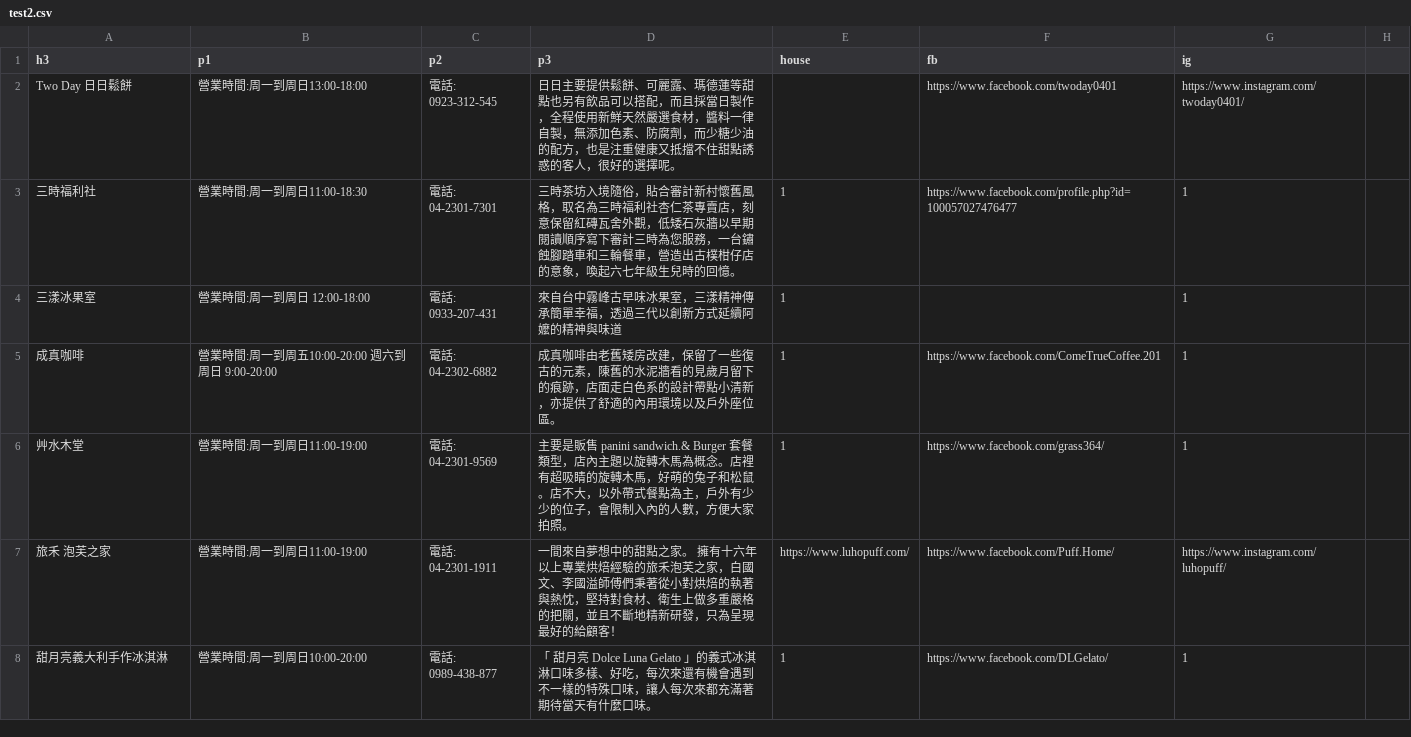
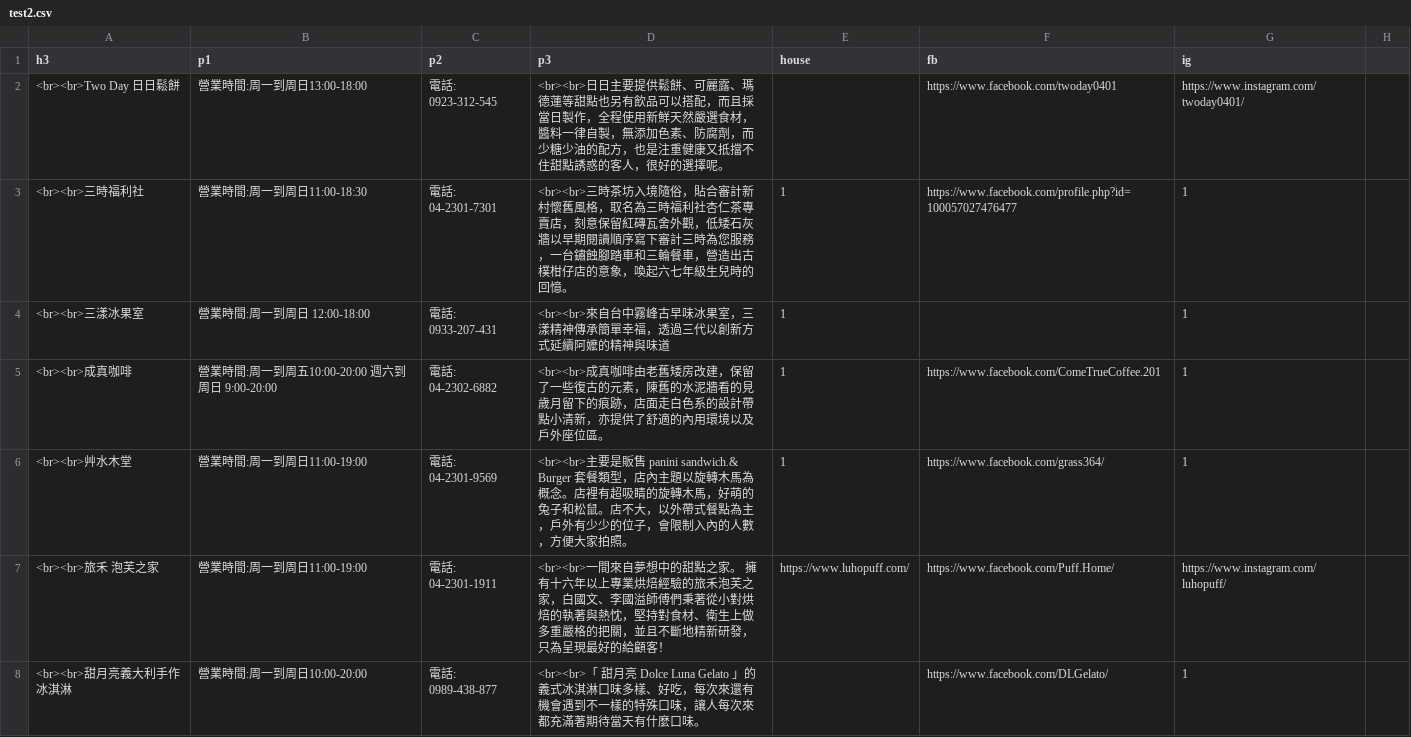
Before and after one commit to tian830426/shen-ji-368-village, a CSV file: test2.csv, drawn as a sheet; only a part is shown; the diff covers the shown part only.

```diff
--- a/test2.csv
+++ b/test2.csv
@@ -1,8 +1,8 @@
 h3,p1,p2,p3,house,fb,ig,
-Two Day 日日鬆餅,營業時間:周一到周日13:00-18:00,電話:  0923-312-545,日日主要提供鬆餅、可麗露、瑪德蓮等甜點也另有飲品可以搭配，而且採當日製作，全程使用新鮮天然嚴選食材，醬料一律自製，無添加色素、防腐劑，而少糖少油的配方，也是注重健康又抵擋不住甜點誘惑的客人，很好的選擇呢。,,https://www.facebook.com/twoday0401,https://www.instagram.com/twoday0401/,
-三時福利社,營業時間:周一到周日11:00-18:30,電話:  04-2301-7301,三時茶坊入境隨俗，貼合審計新村懷舊風格，取名為三時福利社杏仁茶專賣店，刻意保留紅磚瓦舍外觀，低矮石灰牆以早期閱讀順序寫下審計三時為您服務，一台鏽蝕腳踏車和三輪餐車，營造出古樸柑仔店的意象，喚起六七年級生兒時的回憶。,1,https://www.facebook.com/profile.php?id=100057027476477,1,
-三漾冰果室,營業時間:周一到周日 12:00-18:00,電話:  0933-207-431,來自台中霧峰古早味冰果室，三漾精神傳承簡單幸福，透過三代以創新方式延續阿嬤的精神與味道,1,,1,
-成真咖啡,營業時間:周一到周五10:00-20:00 週六到周日 9:00-20:00,電話:  04-2302-6882,成真咖啡由老舊矮房改建，保留了一些復古的元素，陳舊的水泥牆看的見歲月留下的痕跡，店面走白色系的設計帶點小清新，亦提供了舒適的內用環境以及戶外座位區。,1,https://www.facebook.com/ComeTrueCoffee.201,1,
-艸水木堂,營業時間:周一到周日11:00-19:00,電話:  04-2301-9569,主要是販售 panini sandwich.& Burger 套餐類型，店內主題以旋轉木馬為概念。店裡有超吸睛的旋轉木馬，好萌的兔子和松鼠。店不大，以外帶式餐點為主，戶外有少少的位子，會限制入內的人數，方便大家拍照。,1,https://www.facebook.com/grass364/,1,
-旅禾 泡芙之家,營業時間:周一到周日11:00-19:00,電話:  04-2301-1911,一間來自夢想中的甜點之家。 擁有十六年以上專業烘焙經驗的旅禾泡芙之家，白國文、李國溢師傅們秉著從小對烘焙的執著與熱忱，堅持對食材、衛生上做多重嚴格的把關，並且不斷地精新研發，只為呈現最好的給顧客！,https://www.luhopuff.com/,https://www.facebook.com/Puff.Home/,https://www.instagram.com/luhopuff/,
-甜月亮義大利手作冰淇淋,營業時間:周一到周日10:00-20:00,電話:  0989-438-877,「 甜月亮 Dolce Luna Gelato 」的義式冰淇淋口味多樣、好吃，每次來還有機會遇到不一樣的特殊口味，讓人每次來都充滿著期待當天有什麼口味。,1,https://www.facebook.com/DLGelato/,1,
+<br><br>Two Day 日日鬆餅,營業時間:周一到周日13:00-18:00,電話:  0923-312-545,<br><br>日日主要提供鬆餅、可麗露、瑪德蓮等甜點也另有飲品可以搭配，而且採當日製作，全程使用新鮮天然嚴選食材，醬料一律自製，無添加色素、防腐劑，而少糖少油的配方，也是注重健康又抵擋不住甜點誘惑的客人，很好的選擇呢。,,https://www.facebook.com/twoday0401,https://www.instagram.com/twoday0401/,
+<br><br>三時福利社,營業時間:周一到周日11:00-18:30,電話:  04-2301-7301,<br><br>三時茶坊入境隨俗，貼合審計新村懷舊風格，取名為三時福利社杏仁茶專賣店，刻意保留紅磚瓦舍外觀，低矮石灰牆以早期閱讀順序寫下審計三時為您服務，一台鏽蝕腳踏車和三輪餐車，營造出古樸柑仔店的意象，喚起六七年級生兒時的回憶。,1,https://www.facebook.com/profile.php?id=100057027476477,1,
+<br><br>三漾冰果室,營業時間:周一到周日 12:00-18:00,電話:  0933-207-431,<br><br>來自台中霧峰古早味冰果室，三漾精神傳承簡單幸福，透過三代以創新方式延續阿嬤的精神與味道,1,,1,
+<br><br>成真咖啡,營業時間:周一到周五10:00-20:00 週六到周日 9:00-20:00,電話:  04-2302-6882,<br><br>成真咖啡由老舊矮房改建，保留了一些復古的元素，陳舊的水泥牆看的見歲月留下的痕跡，店面走白色系的設計帶點小清新，亦提供了舒適的內用環境以及戶外座位區。,1,https://www.facebook.com/ComeTrueCoffee.201,1,
+<br><br>艸水木堂,營業時間:周一到周日11:00-19:00,電話:  04-2301-9569,<br><br>主要是販售 panini sandwich.& Burger 套餐類型，店內主題以旋轉木馬為概念。店裡有超吸睛的旋轉木馬，好萌的兔子和松鼠。店不大，以外帶式餐點為主，戶外有少少的位子，會限制入內的人數，方便大家拍照。,1,https://www.facebook.com/grass364/,1,
+<br><br>旅禾 泡芙之家,營業時間:周一到周日11:00-19:00,電話:  04-2301-1911,<br><br>一間來自夢想中的甜點之家。 擁有十六年以上專業烘焙經驗的旅禾泡芙之家，白國文、李國溢師傅們秉著從小對烘焙的執著與熱忱，堅持對食材、衛生上做多重嚴格的把關，並且不斷地精新研發，只為呈現最好的給顧客！,https://www.luhopuff.com/,https://www.facebook.com/Puff.Home/,https://www.instagram.com/luhopuff/,
+<br><br>甜月亮義大利手作冰淇淋,營業時間:周一到周日10:00-20:00,電話:  0989-438-877,<br><br>「 甜月亮 Dolce Luna Gelato 」的義式冰淇淋口味多樣、好吃，每次來還有機會遇到不一樣的特殊口味，讓人每次來都充滿著期待當天有什麼口味。,,https://www.facebook.com/DLGelato/,1,
```
Also changed, not shown: 1 added row, 1 removed row and 27 edited cells elsewhere in this file, 2 other files.
